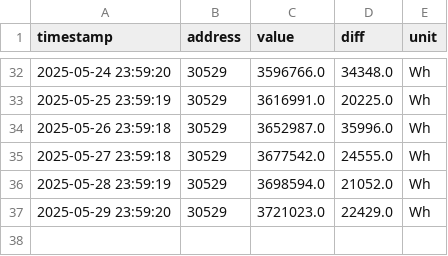
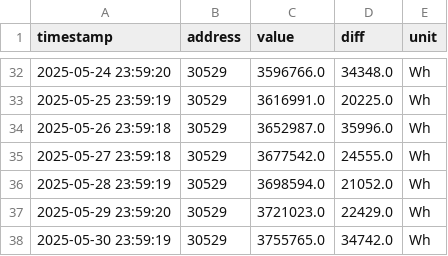
Before and after one commit to rui1610/solar, a CSV file: data/devices/sma/Gesamtertrag.csv, drawn as a sheet; only a part is shown, gaps mark what is left out; the diff names each change by its address in the sheet, - before the commit and + after, or states it on an @@ line.

Commit message:
updated measurement data 2025-05-30T23:59:22.904484+02:00

```diff
--- a/data/devices/sma/Gesamtertrag.csv
+++ b/data/devices/sma/Gesamtertrag.csv
+row 38: 2025-05-30 23:59:19 | 30529 | 3755765.0 | 34742.0 | Wh
```
Also changed, not shown: data/devices/sma/Tagesertrag.csv, data/devices/sma/Zaehlerstand Bezugszaehler.csv, 4 other files.
